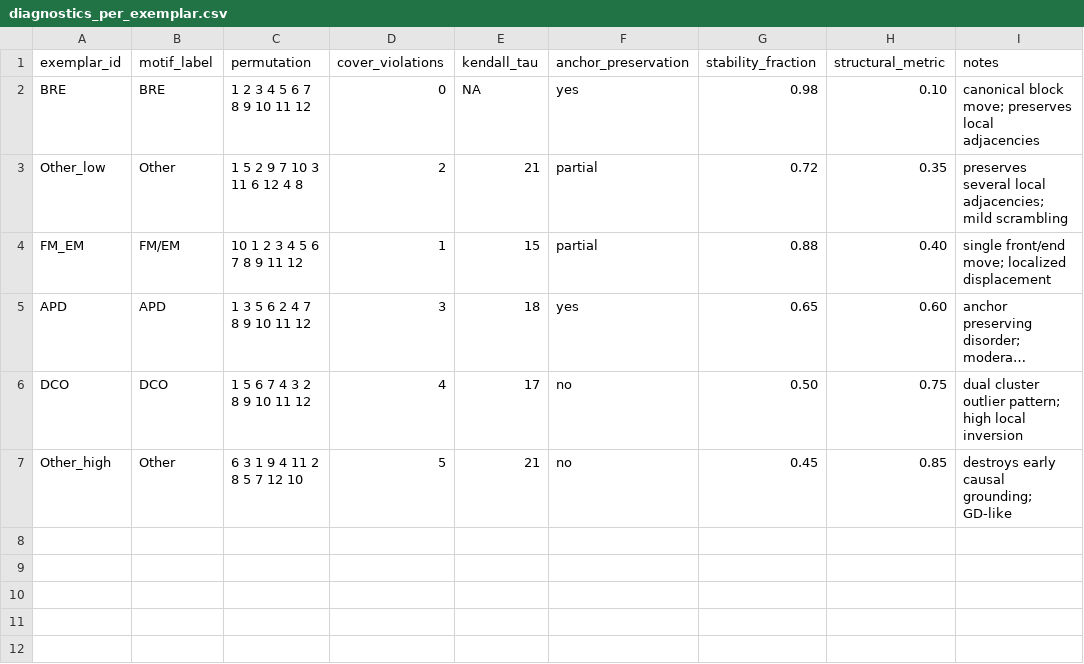
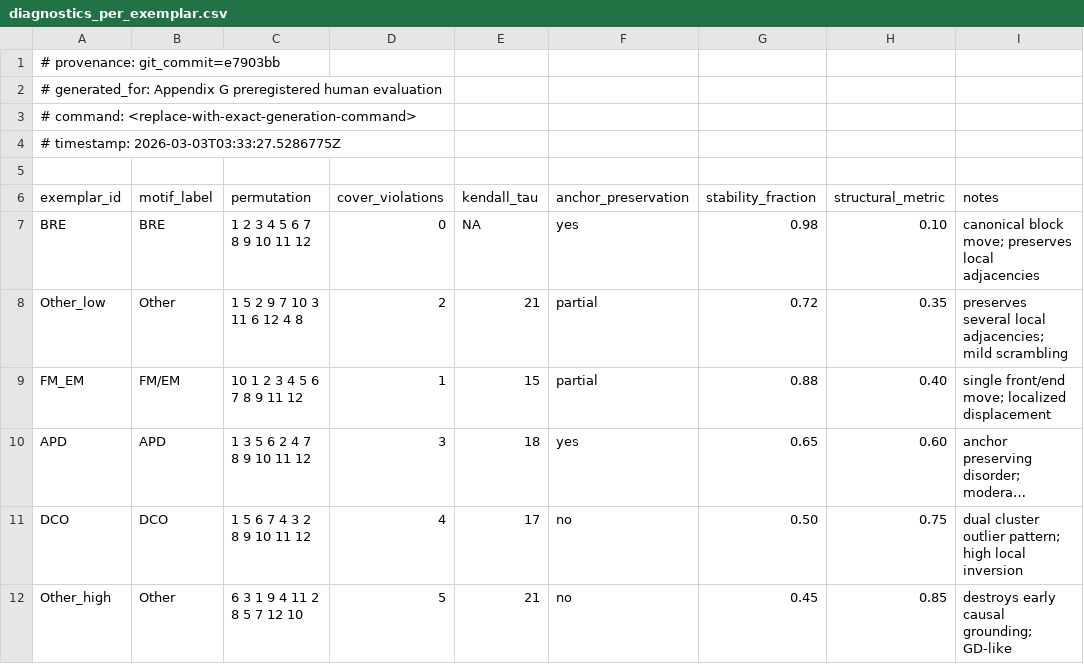
Before and after one commit to rogerkratz1-sys/ingarden-experiments, a CSV file: data/diagnostics_per_exemplar.csv, drawn as a sheet; long unchanged cells end in …; the diff names each change by its address in the sheet, - before the commit and + after, or states it on an @@ line.

Commit message:
chore(supplement): add provenance headers to S-2 CSVs (linking to Appendix G)

```diff
--- a/data/diagnostics_per_exemplar.csv
+++ b/data/diagnostics_per_exemplar.csv
+row 1: # provenance: git_commit=e7903bb
+row 2: # generated_for: Appendix G preregistered human evaluation
+row 3: # command: <replace-with-exact-generation-command>
+row 4: # timestamp: 2026-03-03T03:33:27.5286775Z
+row 5: (empty)
```
Also changed, not shown: data/reader_ratings_summary.csv, supplement/diagnostics_per_exemplar.csv.
